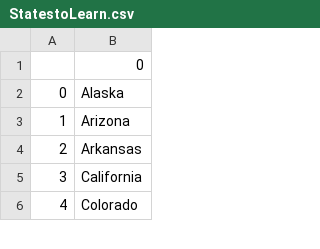
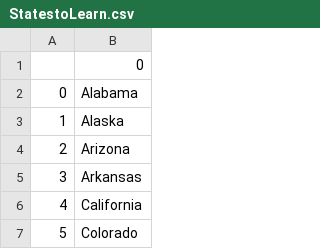
Before and after one commit to xtremeandroid/100DaysOfPython, a CSV file: Day25/StatestoLearn.csv, drawn as a sheet; only a part is shown; addresses are those after the commit; the diff names each change by its address in the sheet, - before the commit and + after, or states it on an @@ line.

```diff
--- a/Day25/StatestoLearn.csv
+++ b/Day25/StatestoLearn.csv
+row 2: 0 | Alabama
@@ column A renumbered from row 3 down @@
```
Also changed, not shown: 5 other files.
